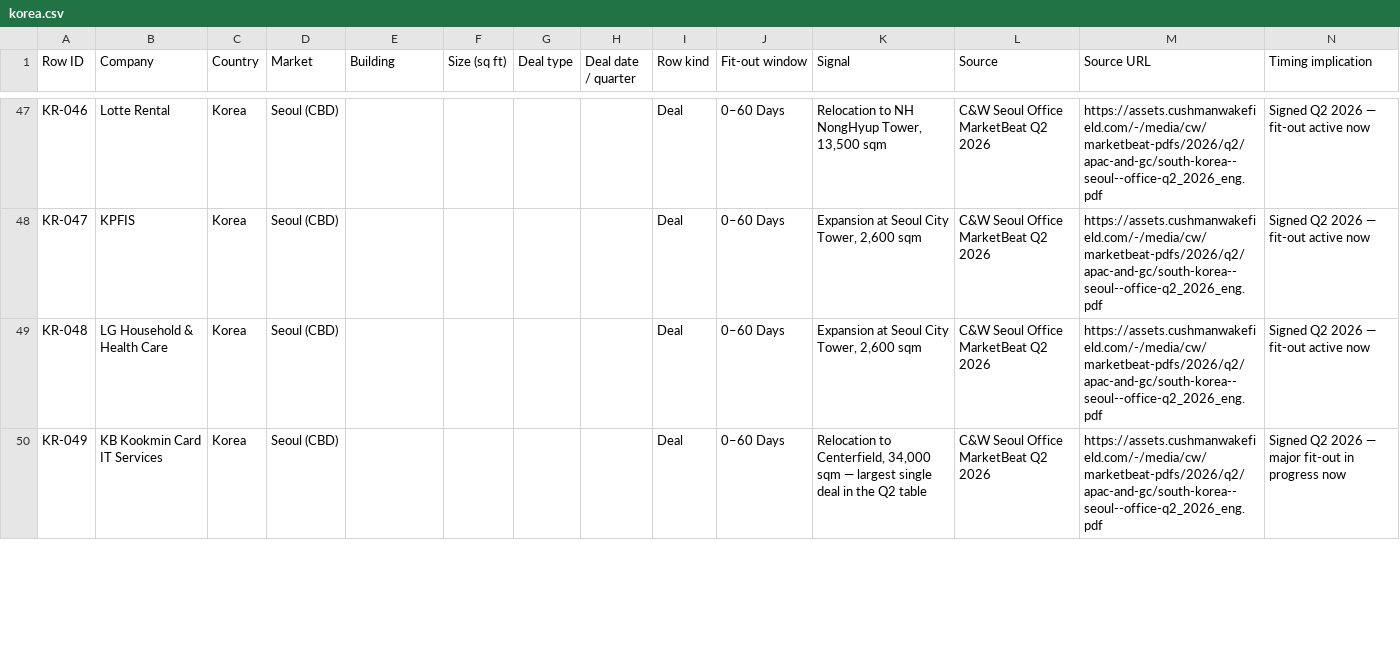
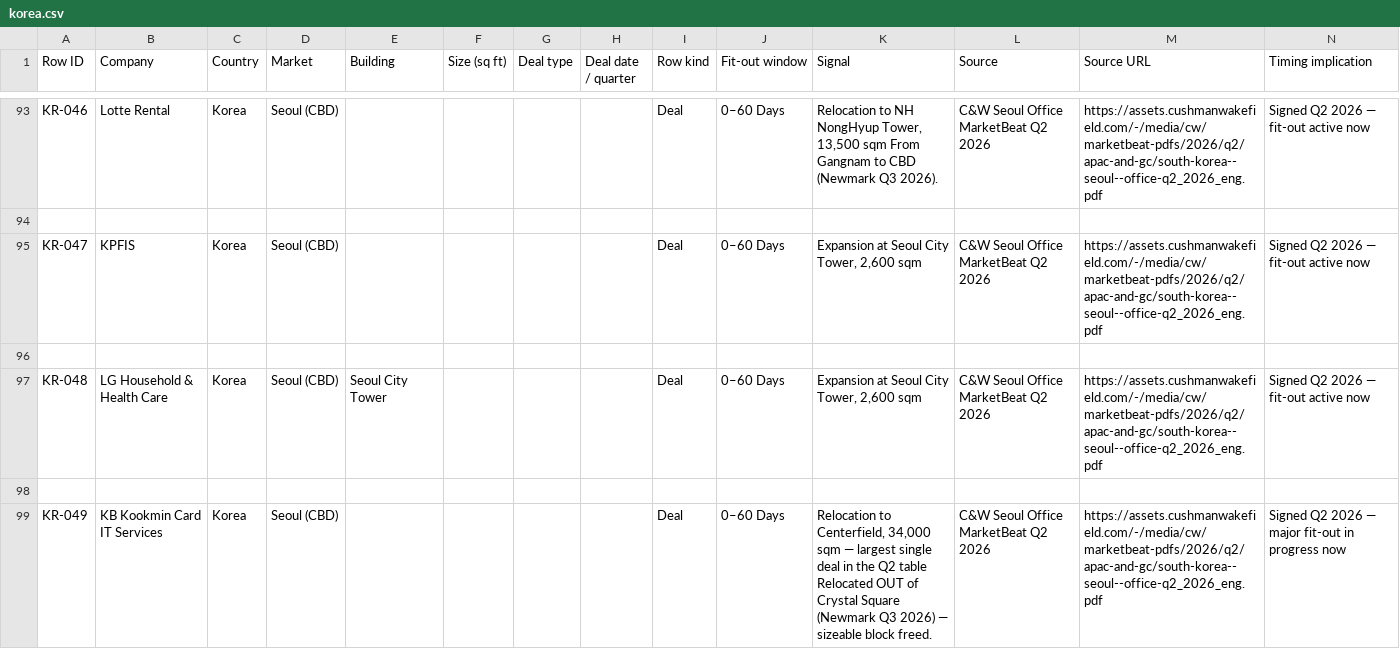
Before and after one commit to Steelcase-APAC/lead-IQ, a CSV file: data/korea.csv, drawn as a sheet; only a part is shown, gaps mark what is left out; addresses are those after the commit; rows hold the shown columns only; the diff covers the shown part only; the diff names each change by its address in the sheet, - before the commit and + after, or states it on an @@ line.

```diff
--- a/data/korea.csv
+++ b/data/korea.csv
-K93 (Signal): …13,500 sqm
+K93 (Signal): …13,500 sqm From Gangnam to CBD (Newmark Q3 2026).
+row 94: (empty)
+row 96: (empty)
-E97 (Building): (empty)
+E97 (Building): Seoul City Tower
+row 98: (empty)
-K99 (Signal): …Q2 table
+K99 (Signal): …Q2 table Relocated OUT of Crystal Square (Newmark Q3 2026) — sizeable block freed.
```
Also changed, not shown: 162 added rows and 4 edited cells elsewhere in this file, data/china.csv, data/india.csv, 11 other files.
